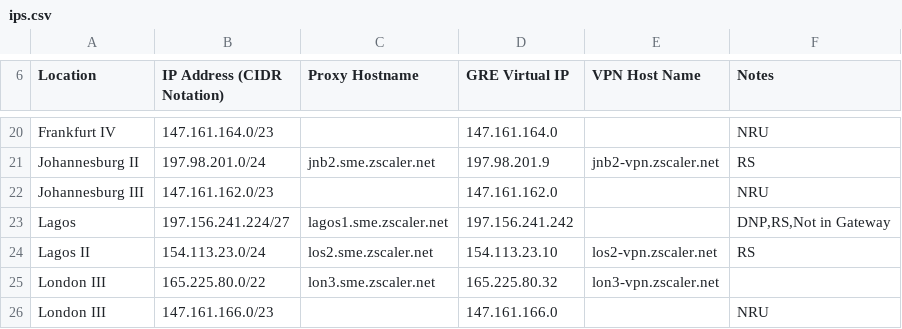
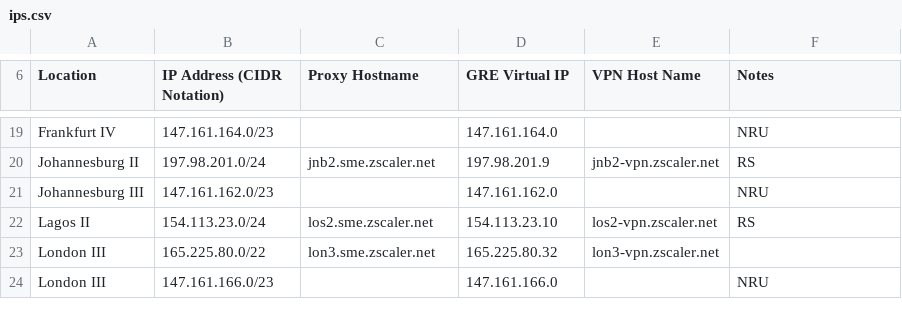
Before and after one commit to donantoniosantos/zscaler-ip-check, a CSV file: ips.csv, drawn as a sheet; only a part is shown, gaps mark what is left out; the diff covers the shown part only; the diff names each change by its address in the sheet, - before the commit and + after, or states it on an @@ line.

Commit message:
new zscaler file

```diff
--- a/ips.csv
+++ b/ips.csv
-row 23: Lagos | 197.156.241.224/27 | lagos1.sme.zscaler.net | 197.156.241.242 |  | DNP,RS,Not in Gateway
```
Also changed, not shown: 6 removed rows elsewhere in this file.
